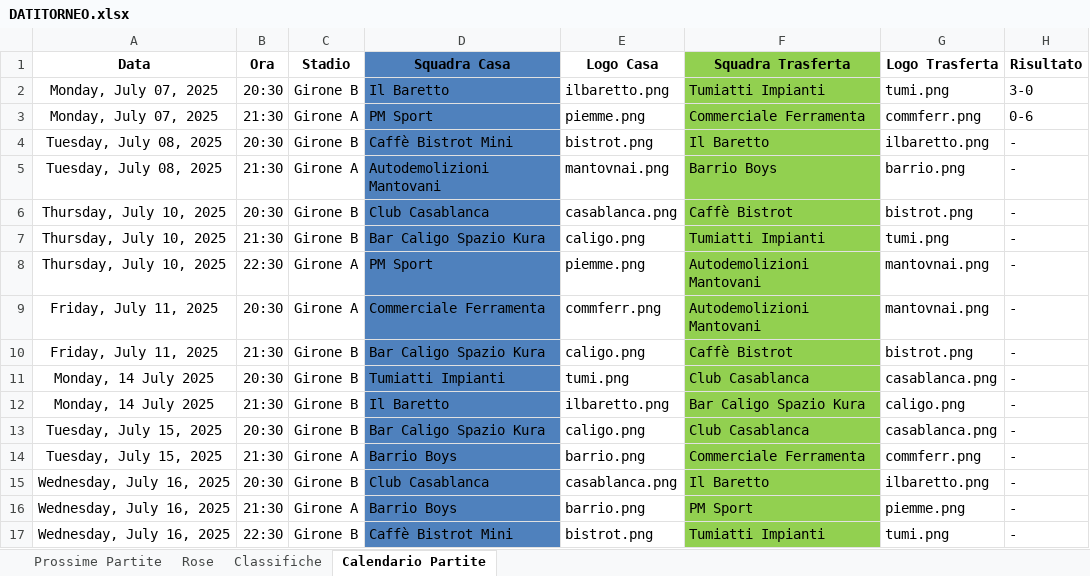
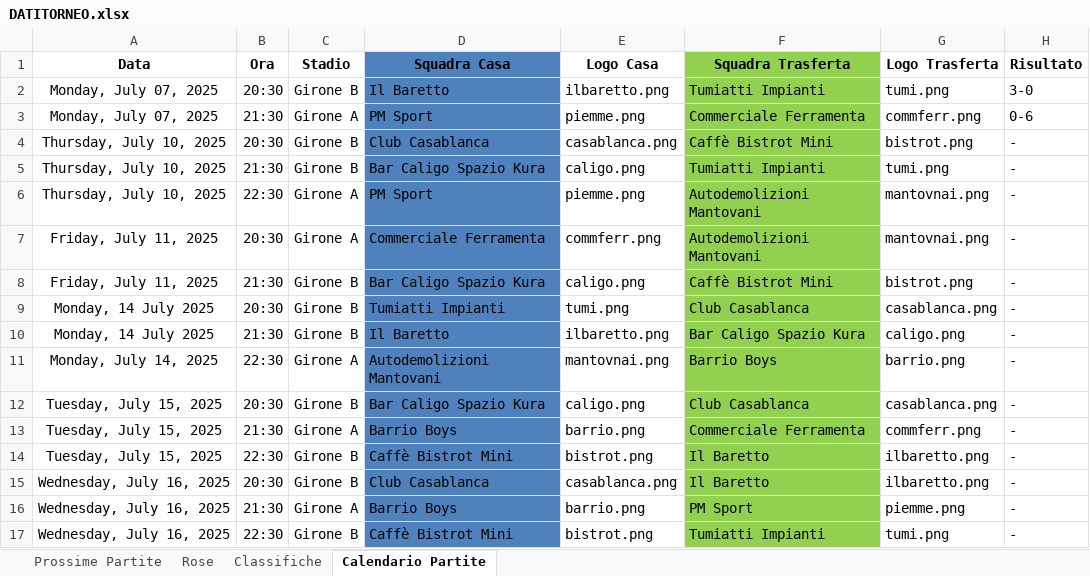
Before and after one commit to robertolibanora/FutRivals, an Excel workbook: DATITORNEO.xlsx, sheet Calendario Partite, drawn as a sheet; values as stored, in another font and other column widths than the file's, no borders; removed rows and columns are numbered as before the commit, all else as after; the diff names each change by its address in the sheet, - before the commit and + after, or states it on an @@ line.

Commit message:
V8

```diff
--- a/DATITORNEO.xlsx (sheet Calendario Partite)
+++ b/DATITORNEO.xlsx (sheet Calendario Partite)
-row 4: Tuesday, July 08, 2025 | 20:30 | Girone B | Caffè Bistrot Mini | bistrot.png | Il Baretto | ilbaretto.png | -
-row 5: Tuesday, July 08, 2025 | 21:30 | Girone A | Autodemolizioni Mantovani | mantovnai.png | Barrio Boys | barrio.png | -
-F4 (Squadra Trasferta): Caffè Bistrot
+F4 (Squadra Trasferta): Caffè Bistrot Mini
-F8 (Squadra Trasferta): Caffè Bistrot
+F8 (Squadra Trasferta): Caffè Bistrot Mini
+row 11: Monday, July 14, 2025 | 22:30 | Girone A | Autodemolizioni Mantovani | mantovnai.png | Barrio Boys | barrio.png | -
+row 14: Tuesday, July 15, 2025 | 22:30 | Girone B | Caffè Bistrot Mini | bistrot.png | Il Baretto | ilbaretto.png | -
```
Also changed, not shown: sheet Prossime Partite.
